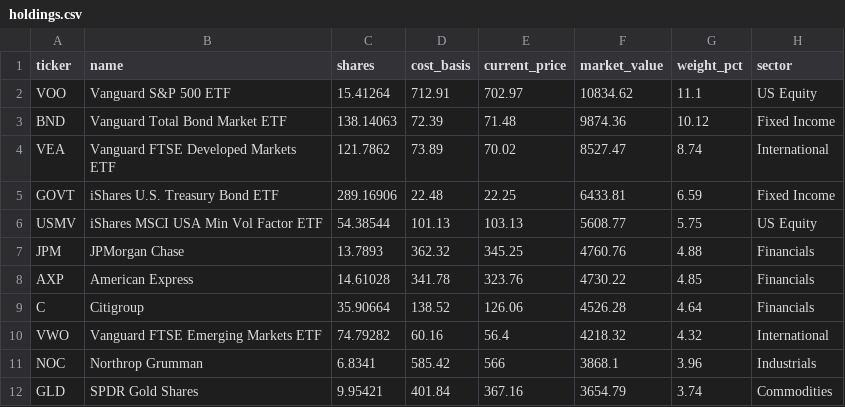
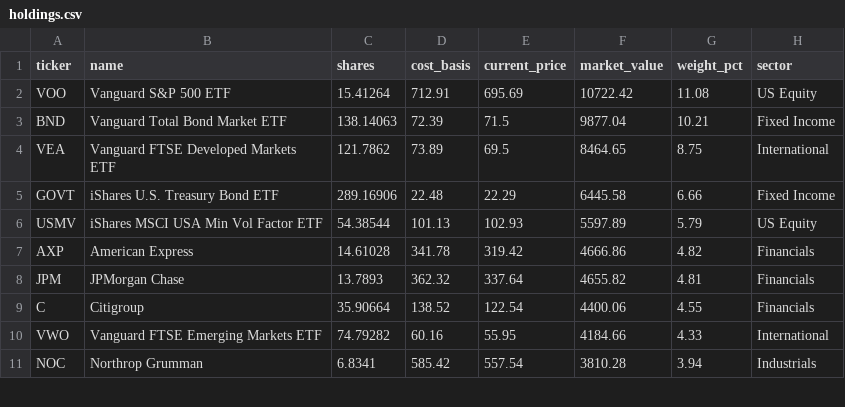
Before and after one commit to 4MaticLK/PersonalWebsite, a CSV file: public/data/personal-portfolio/holdings.csv, drawn as a sheet; only a part is shown; the diff covers the shown part only.

```diff
--- a/public/data/personal-portfolio/holdings.csv
+++ b/public/data/personal-portfolio/holdings.csv
@@ -1,12 +1,11 @@
 ticker,name,shares,cost_basis,current_price,market_value,weight_pct,sector
-VOO,Vanguard S&P 500 ETF,15.41264,712.91,702.97,10834.62,11.1,US Equity
-BND,Vanguard Total Bond Market ETF,138.14063,72.39,71.48,9874.36,10.12,Fixed Income
-VEA,Vanguard FTSE Developed Markets ETF,121.7862,73.89,70.02,8527.47,8.74,International
-GOVT,iShares U.S. Treasury Bond ETF,289.16906,22.48,22.25,6433.81,6.59,Fixed Income
-USMV,iShares MSCI USA Min Vol Factor ETF,54.38544,101.13,103.13,5608.77,5.75,US Equity
-JPM,JPMorgan Chase,13.7893,362.32,345.25,4760.76,4.88,Financials
-AXP,American Express,14.61028,341.78,323.76,4730.22,4.85,Financials
-C,Citigroup,35.90664,138.52,126.06,4526.28,4.64,Financials
-VWO,Vanguard FTSE Emerging Markets ETF,74.79282,60.16,56.4,4218.32,4.32,International
-NOC,Northrop Grumman,6.8341,585.42,566,3868.1,3.96,Industrials
-GLD,SPDR Gold Shares,9.95421,401.84,367.16,3654.79,3.74,Commodities
+VOO,Vanguard S&P 500 ETF,15.41264,712.91,695.69,10722.42,11.08,US Equity
+BND,Vanguard Total Bond Market ETF,138.14063,72.39,71.5,9877.04,10.21,Fixed Income
+VEA,Vanguard FTSE Developed Markets ETF,121.7862,73.89,69.5,8464.65,8.75,International
+GOVT,iShares U.S. Treasury Bond ETF,289.16906,22.48,22.29,6445.58,6.66,Fixed Income
+USMV,iShares MSCI USA Min Vol Factor ETF,54.38544,101.13,102.93,5597.89,5.79,US Equity
+AXP,American Express,14.61028,341.78,319.42,4666.86,4.82,Financials
+JPM,JPMorgan Chase,13.7893,362.32,337.64,4655.82,4.81,Financials
+C,Citigroup,35.90664,138.52,122.54,4400.06,4.55,Financials
+VWO,Vanguard FTSE Emerging Markets ETF,74.79282,60.16,55.95,4184.66,4.33,International
+NOC,Northrop Grumman,6.8341,585.42,557.54,3810.28,3.94,Industrials
```
Also changed, not shown: 3 added rows, 2 removed rows and 31 edited cells elsewhere in this file, 1 other file.
